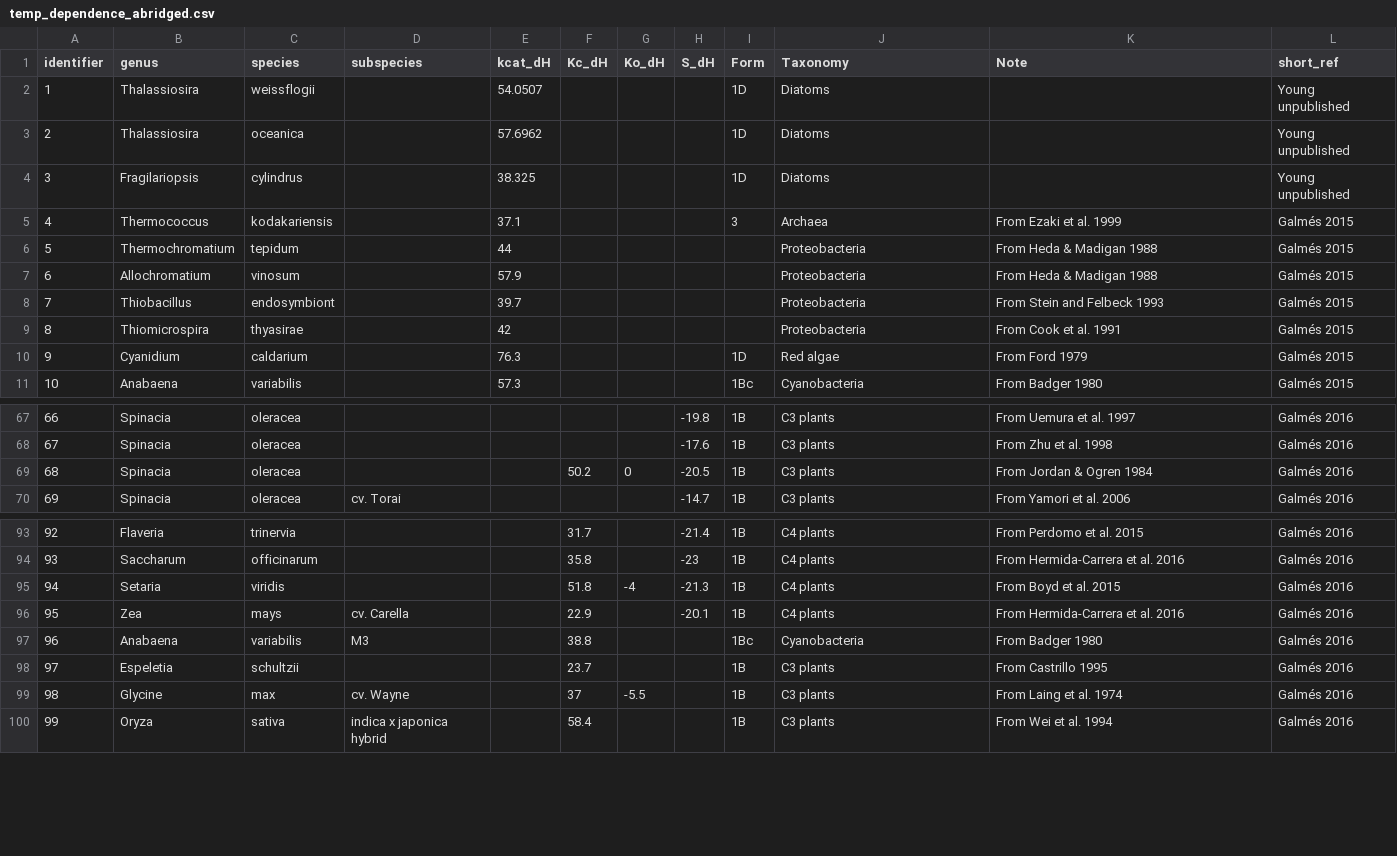
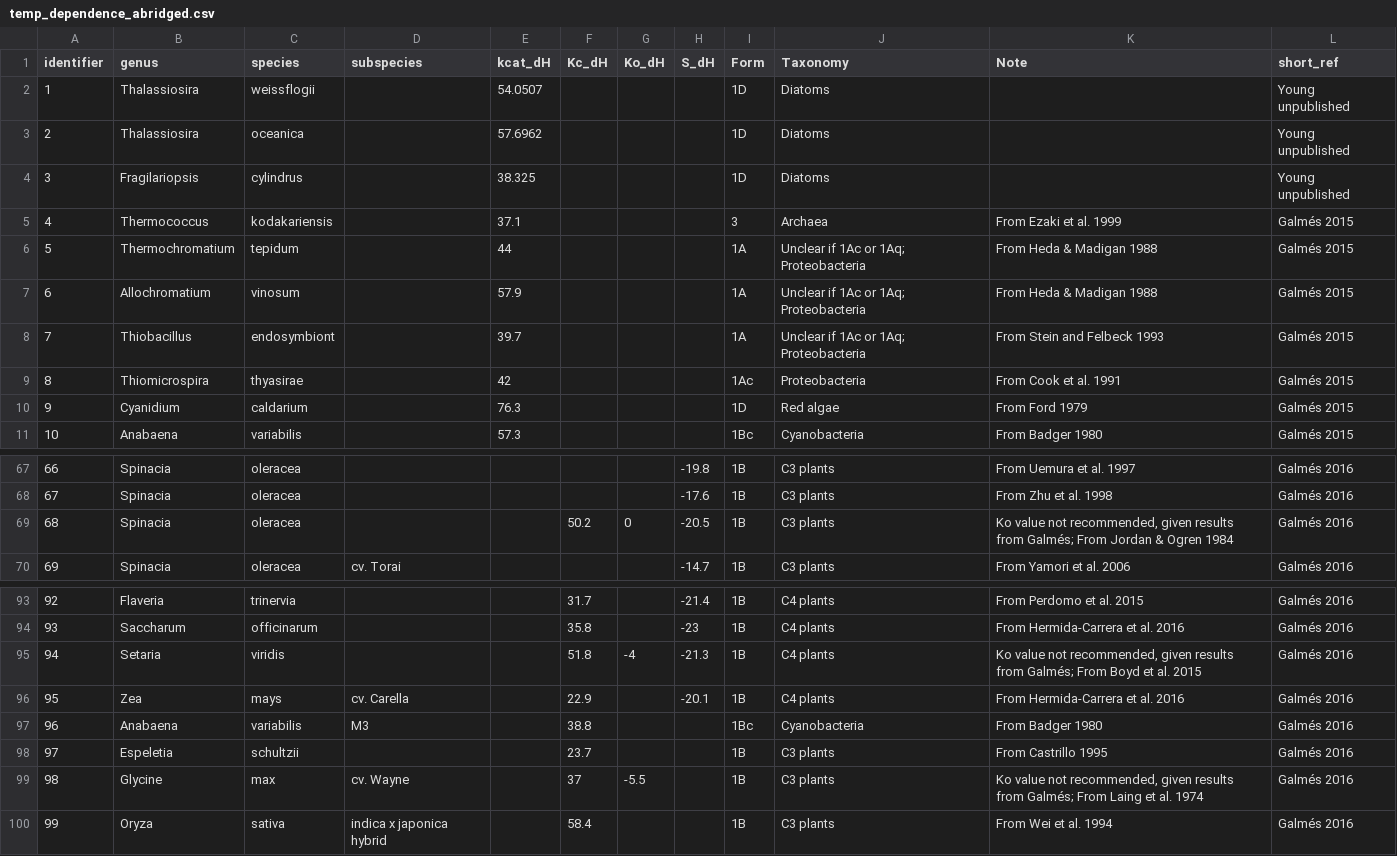
Before and after one commit to keharr/rbcmodel, a CSV file: inst/extdata/temp_dependence_abridged.csv, drawn as a sheet; only a part is shown, gaps mark what is left out; the diff names each change by its address in the sheet, - before the commit and + after, or states it on an @@ line.

```diff
--- a/inst/extdata/temp_dependence_abridged.csv
+++ b/inst/extdata/temp_dependence_abridged.csv
-I6:I8 (Form): (empty)
+I6:I8 (Form): 1A
-J6:J8 (Taxonomy): Proteobacteria
+J6:J8 (Taxonomy): Unclear if 1Ac or 1Aq; Proteobacteria
-I9 (Form): (empty)
+I9 (Form): 1Ac
-K69 (Note): From Jordan…
+K69 (Note): Ko value not recommended, given results from Galmés; From Jordan…
-K95 (Note): From Boyd…
+K95 (Note): Ko value not recommended, given results from Galmés; From Boyd…
-K99 (Note): From Laing…
+K99 (Note): Ko value not recommended, given results from Galmés; From Laing…
```
Also changed, not shown: inst/extdata/Rubisco_kinetics_25C.csv, inst/extdata/Rubisco_kinetics_abridged.csv, 8 other files.
